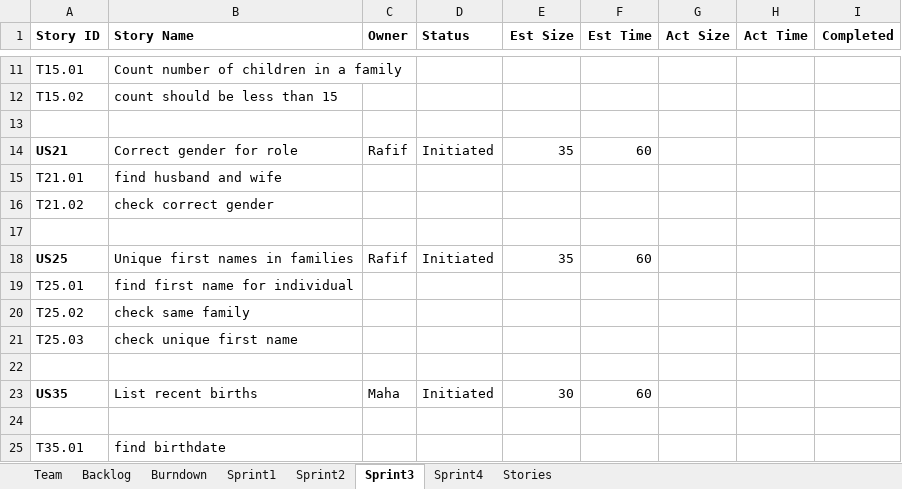
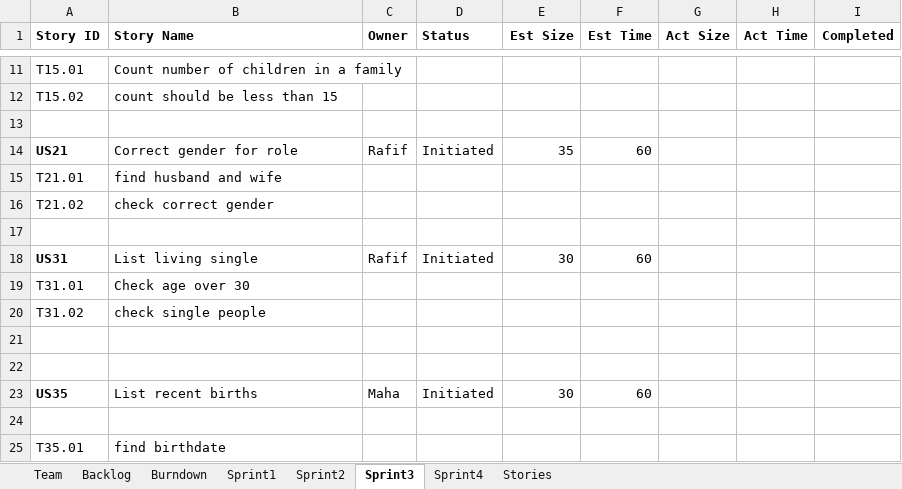
Before and after one commit to Malidrisi/SSW-555-GEDCOM, an Excel workbook: Team Report_Rafif, Maha, Saloni-Final.xlsx, sheet Sprint3, drawn as a sheet; only a part is shown, gaps mark what is left out; values as stored, in another font and other column widths than the file's, no borders; removed rows and columns are numbered as before the commit, all else as after; the diff names each change by its address in the sheet, - before the commit and + after, or states it on an @@ line.

Commit message:
Update sprint 3 user story

```diff
--- a/Team Report_Rafif, Maha, Saloni-Final.xlsx (sheet Sprint3)
+++ b/Team Report_Rafif, Maha, Saloni-Final.xlsx (sheet Sprint3)
-A18 (Story ID): US25
+A18 (Story ID): US31
-B18 (Story Name): Unique first names in families
+B18 (Story Name): List living single
-E18 (Est Size): 35
+E18 (Est Size): 30
-row 19: T25.01 | find first name for individual
-row 20: T25.02 | check same family
+row 19: T31.01 | Check age over 30
+row 20: T31.02 | check single people
-row 21: T25.03 | check unique first name
+row 21: (empty)
```
Also changed, not shown: charts or pictures.
